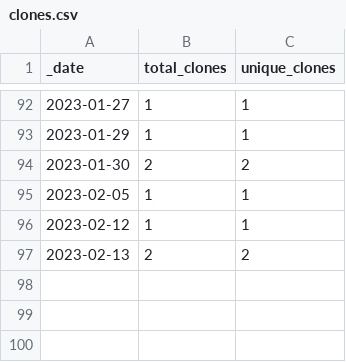
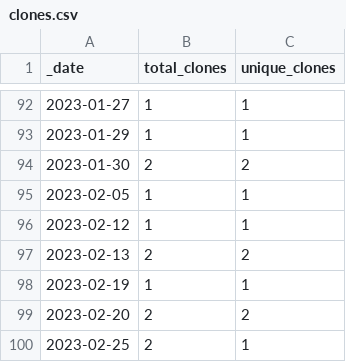
Before and after one commit to roberts-farm-of-ideas/1, a CSV file: traffic/clones.csv, drawn as a sheet; only a part is shown, gaps mark what is left out.

Commit message:
GitHub traffic

```diff
--- a/traffic/clones.csv
+++ b/traffic/clones.csv
@@ -97 +97,4 @@ _date,total_clones,unique_clones
 2023-02-13,2,2
+2023-02-19,1,1
+2023-02-20,2,2
+2023-02-25,2,1
```
Also changed, not shown: 1 other file.
